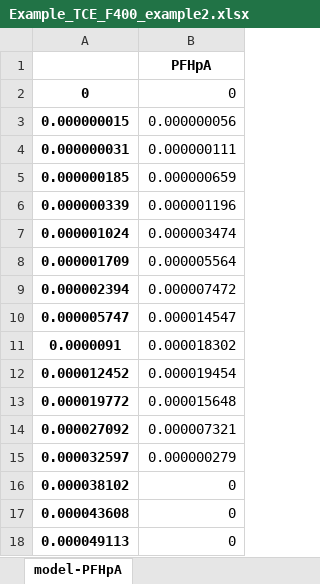
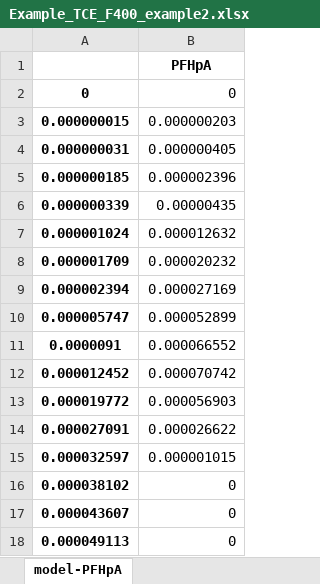
Before and after one commit to matcoghe/Thesis-Modelling-activated-carbon, an Excel workbook: 7.2_Alternative_fouling_approach/Example_TCE_F400_example2.xlsx, sheet model-PFHpA, drawn as a sheet; only a part is shown; values as stored, in another font and other column widths than the file's, no borders; removed rows and columns are numbered as before the commit, all else as after; the diff covers the shown part only; the diff names each change by its address in the sheet, - before the commit and + after, or states it on an @@ line.

```diff
--- a/7.2_Alternative_fouling_approach/Example_TCE_F400_example2.xlsx (sheet model-PFHpA)
+++ b/7.2_Alternative_fouling_approach/Example_TCE_F400_example2.xlsx (sheet model-PFHpA)
-B3: 0.000000056
+B3: 0.000000203
-B4: 0.000000111
+B4: 0.000000405
-B5: 0.000000659
+B5: 0.000002396
-B6: 0.000001196
+B6: 0.00000435
-B7: 0.000003474
+B7: 0.000012632
-B8: 0.000005564
+B8: 0.000020232
-B9: 0.000007472
+B9: 0.000027169
-B10: 0.000014547
+B10: 0.000052899
-B11: 0.000018302
+B11: 0.000066552
-B12: 0.000019454
+B12: 0.000070742
-B13: 0.000015648
+B13: 0.000056903
-row 14: 0.000027092 | 0.000007321
+row 14: 0.000027091 | 0.000026622
-B15: 0.000000279
+B15: 0.000001015
-A17: 0.000043608
+A17: 0.000043607
```
Also changed, not shown: other rows of this sheet, 7.2_Alternative_fouling_approach/7.2_Input_PFHpA.xlsx, 4 other files.
